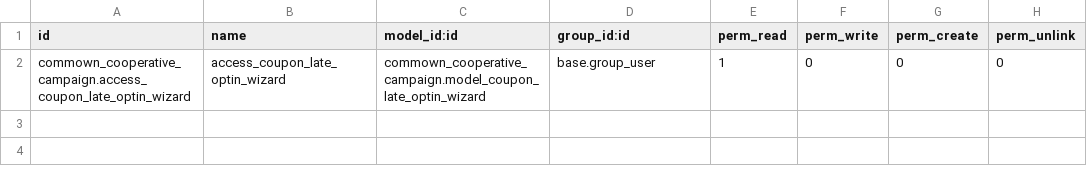
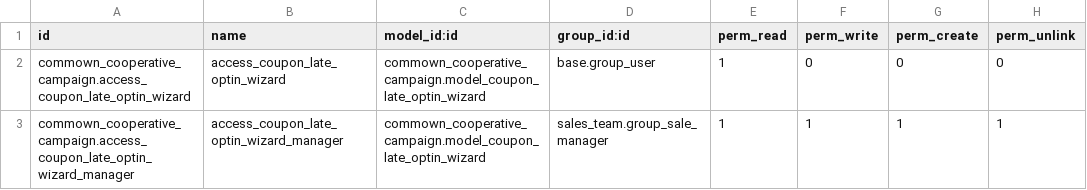
Before and after one commit to commown/commown-odoo-addons, a CSV file: commown_cooperative_campaign/security/ir.model.access.csv, drawn as a sheet; the diff names each change by its address in the sheet, - before the commit and + after, or states it on an @@ line.

Commit message:
[IMP] commown_cooperative_campaign: Added late coupon optin wizard permission to Sales administrators

```diff
--- a/commown_cooperative_campaign/security/ir.model.access.csv
+++ b/commown_cooperative_campaign/security/ir.model.access.csv
+row 3: commown_cooperative_campaign.access_coupon_late_optin_wizard_manager | access_coupon_late_optin_wizard_manager | commown_cooperative_campaign.model_coupon_late_optin_wizard | sales_team.group_sale_manager | 1 | 1 | 1 | 1
```
